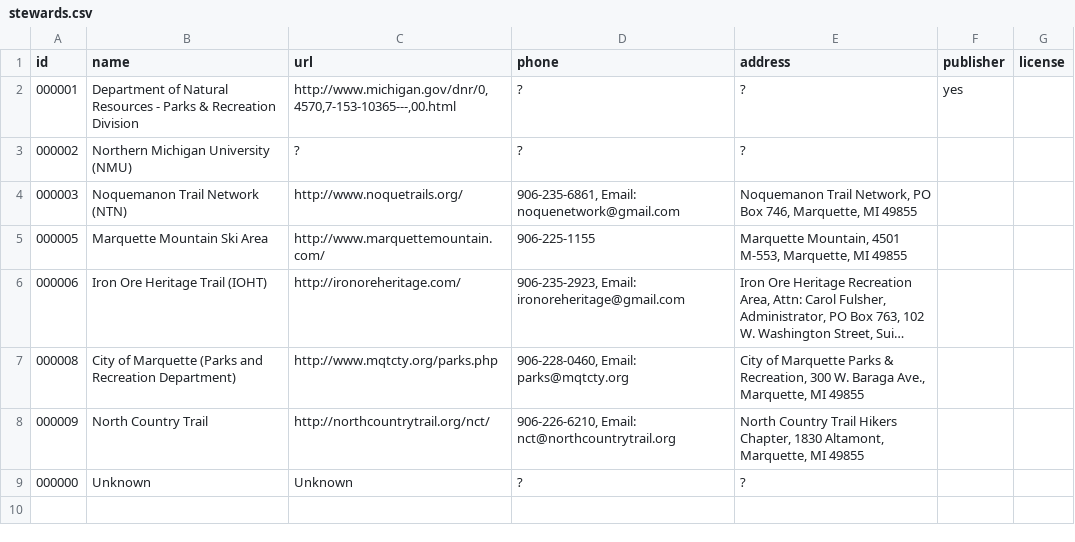
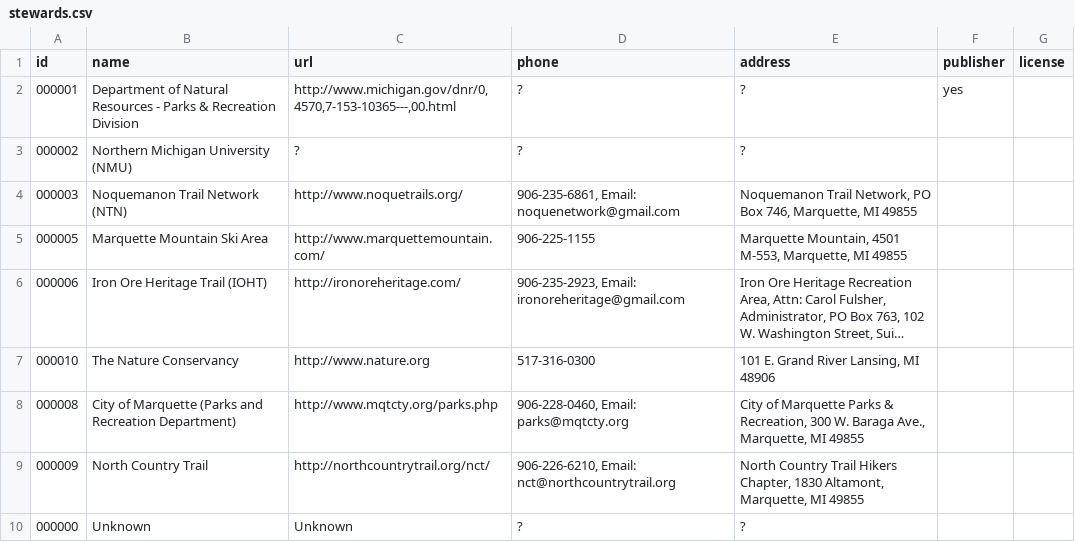
Before and after one commit to trailheadlabs/MIDNRToOpenTrails, a CSV file: output/stewards.csv, drawn as a sheet; long unchanged cells end in …; the diff names each change by its address in the sheet, - before the commit and + after, or states it on an @@ line.

```diff
--- a/output/stewards.csv
+++ b/output/stewards.csv
+row 7: 000010 | The Nature Conservancy | http://www.nature.org | 517-316-0300 | 101 E. Grand River Lansing, MI 48906
```
Also changed, not shown: input/unzipped/named_trails.csv, input/unzipped/stewards.csv, 20 other files.
